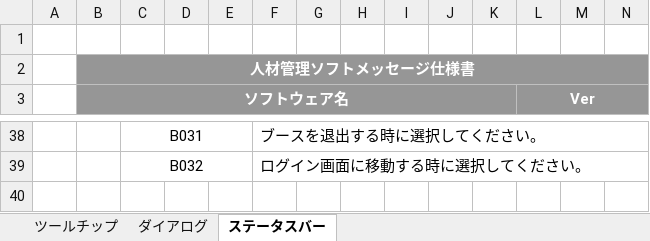
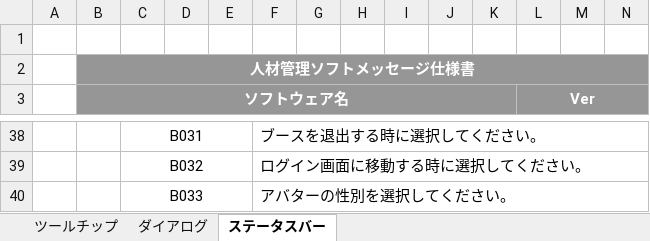
Before and after one commit to miyazaki026/git04, an Excel workbook: メッセージ設計書.xlsx, sheet ステータスバー, drawn as a sheet; only a part is shown, gaps mark what is left out; values as stored, in another font and other column widths than the file's, no borders; rows hold the shown columns only; the diff names each change by its address in the sheet, - before the commit and + after, or states it on an @@ line.

Commit message:
ステータスバーの追加（性別選択機能）

```diff
--- a/メッセージ設計書.xlsx (sheet ステータスバー)
+++ b/メッセージ設計書.xlsx (sheet ステータスバー)
+row 40:  |  | B033 |  |  | アバターの性別を選択してください。
```
